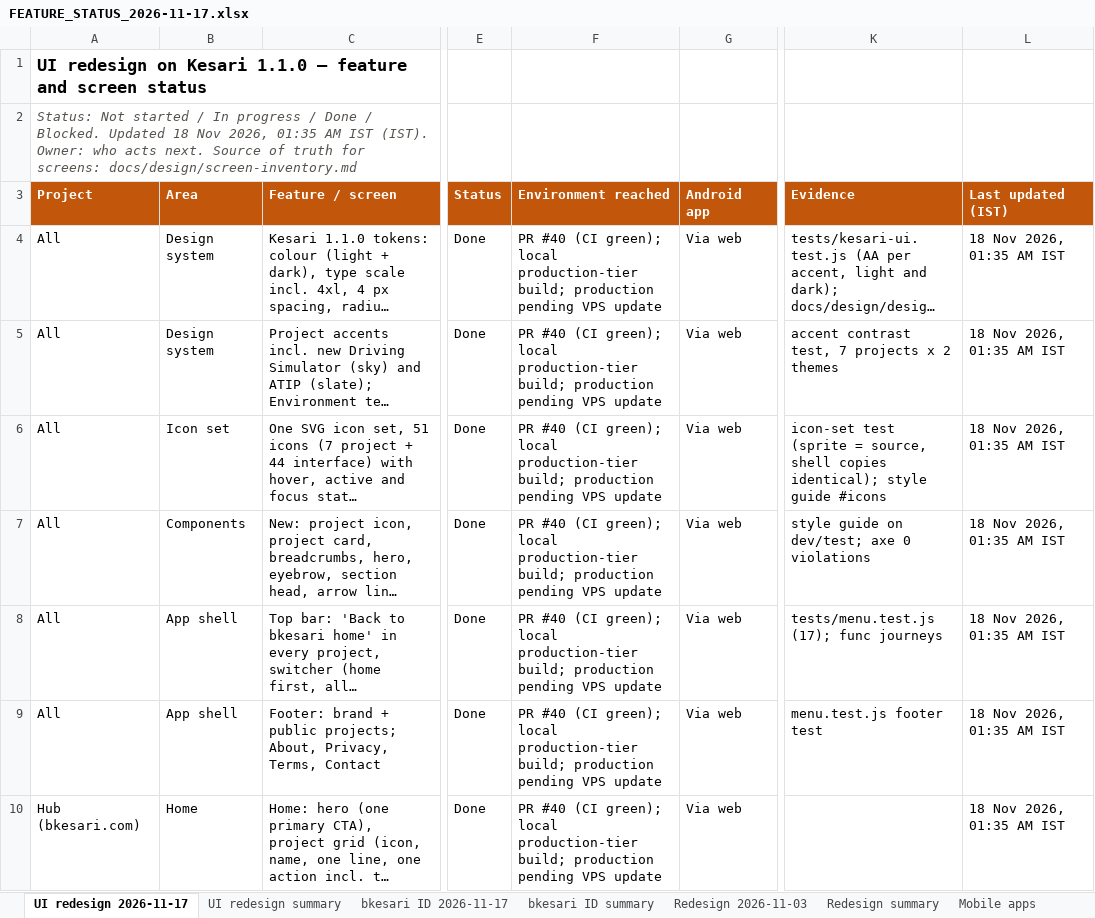
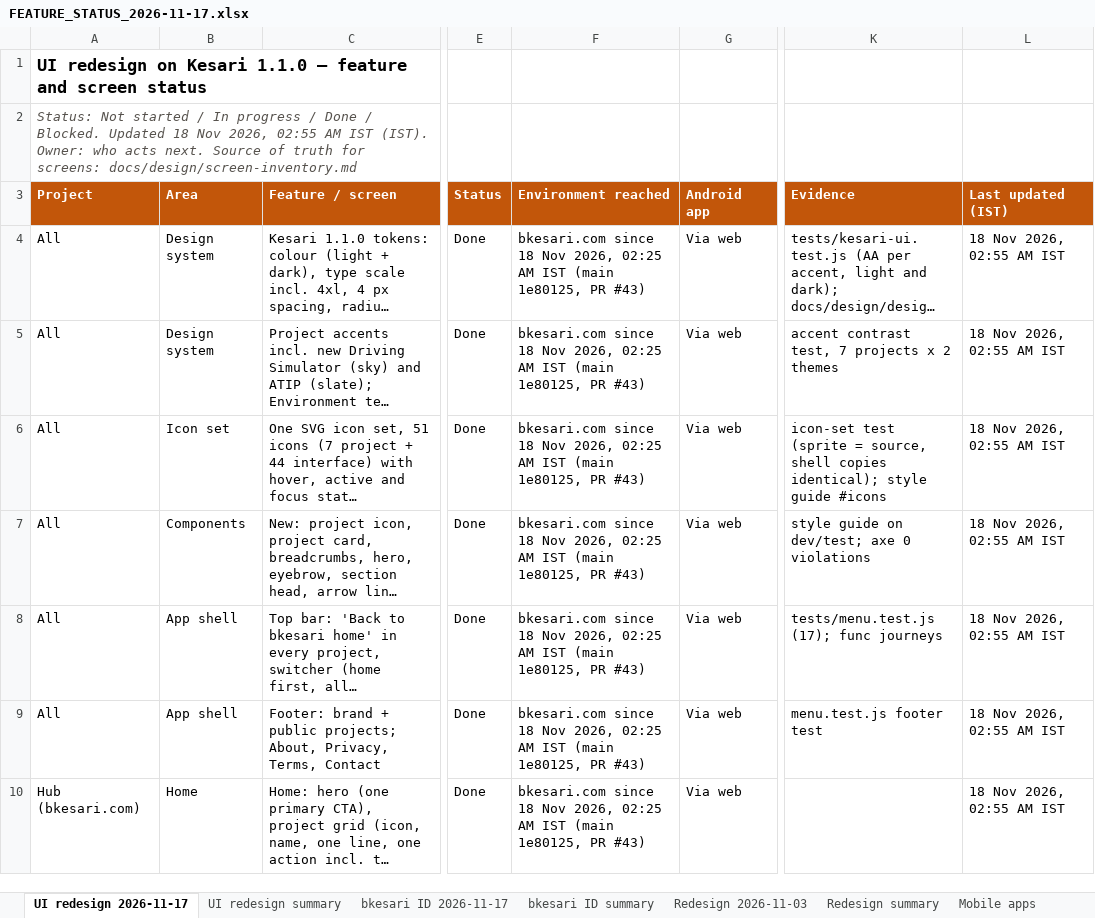
Before and after one commit to sanjaymorankar-debug/bkesari-platform, an Excel workbook: docs/FEATURE_STATUS_2026-11-17.xlsx, sheet UI redesign 2026-11-17, drawn as a sheet; only a part is shown, gaps mark what is left out; long unchanged cells end in …; values as stored, in another font and other column widths than the file's, no borders; conditional formats not drawn; the diff covers the shown part only; the diff names each change by its address in the sheet, - before the commit and + after, or states it on an @@ line.

```diff
--- a/docs/FEATURE_STATUS_2026-11-17.xlsx (sheet UI redesign 2026-11-17)
+++ b/docs/FEATURE_STATUS_2026-11-17.xlsx (sheet UI redesign 2026-11-17)
-A2 (Project): …Nov 2026, 01:35 AM IST…
+A2 (Project): …Nov 2026, 02:55 AM IST…
-F4:F10 (Environment reached): PR #40 (CI green); local production-tier build; production pending VPS update
+F4:F10 (Environment reached): bkesari.com since 18 Nov 2026, 02:25 AM IST (main 1e80125, PR #43)
-L4:L10 (Last updated (IST)): 18 Nov 2026, 01:35 AM IST
+L4:L10 (Last updated (IST)): 18 Nov 2026, 02:55 AM IST
```
Also changed, not shown: 1 added row and 102 edited cells elsewhere in this sheet, sheet UI redesign summary, sheet Mobile apps, 22 other files.
